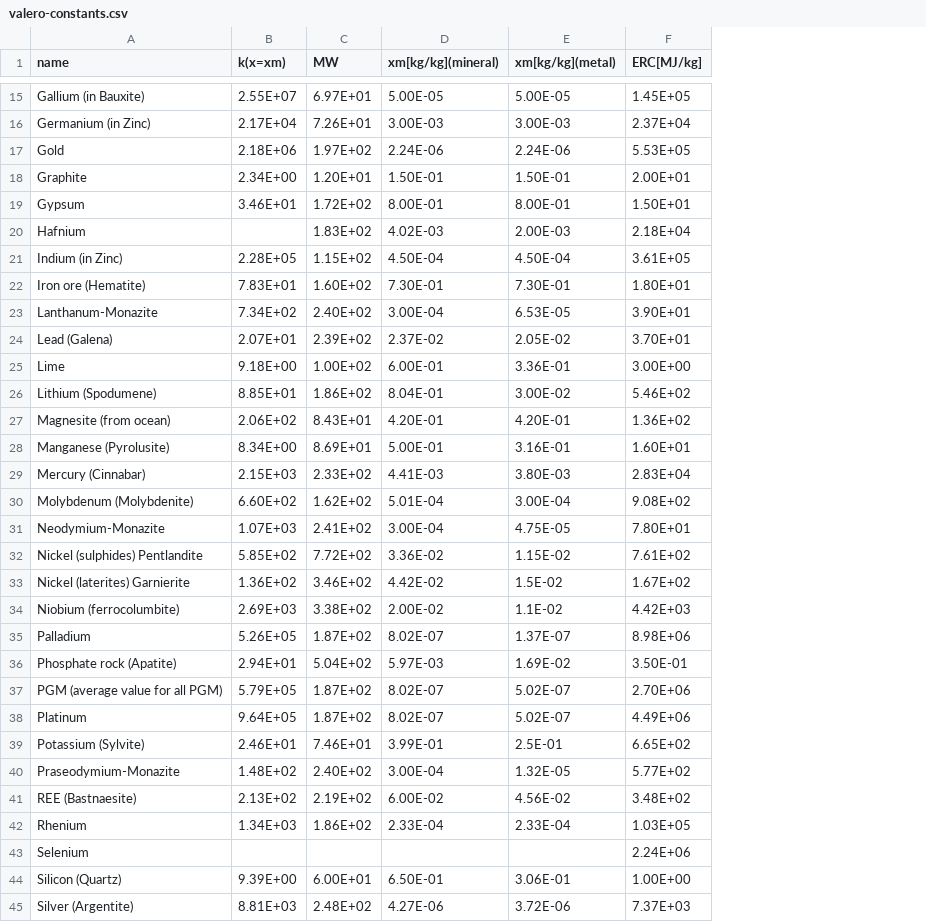
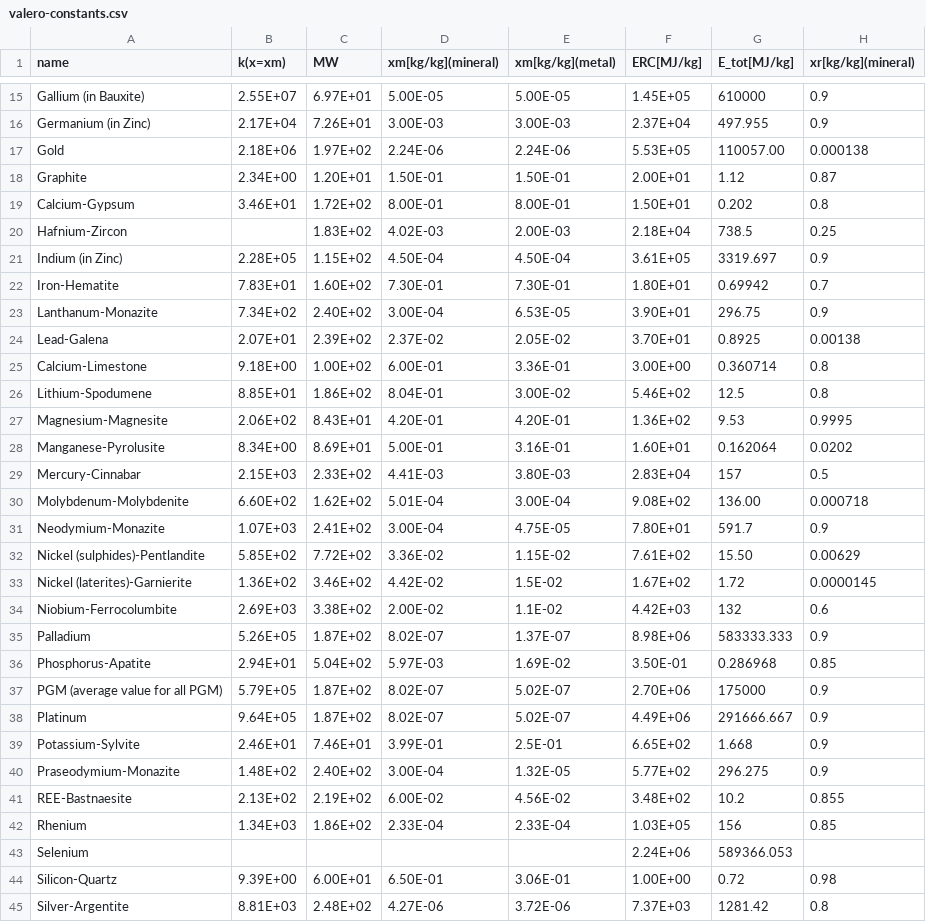
Before and after one commit to LouisFreboeuf/Exergy-Ore-Grade-Decrease-Model, a CSV file: inputs/valero-constants.csv, drawn as a sheet; only a part is shown, gaps mark what is left out; the diff covers the shown part only; the diff names each change by its address in the sheet, - before the commit and + after, or states it on an @@ line.

Commit message:
Update ERC calculation in methodology and refine variable descriptions for clarity. Update valero-constants.csv

```diff
--- a/inputs/valero-constants.csv
+++ b/inputs/valero-constants.csv
+column G (E_tot[MJ/kg]), rows 15-45: 610000 | 497.955 | 110057.00 | 1.12 | 0.202 | 738.5 | 3319.697 | 0.69942 | 296.75 | 0.8925 | 0.360714 | 12.5 | 9.53 | 0.162064 | 157 | 136.00 | 591.7 | 15.50 | 1.72 | 132 | 583333.333 | 0.286968 | 175000 | 291666.667 | 1.668 | 296.275 | 10.2 | 156 | 589366.053 | 0.72 | 1281.42
+column H (xr[kg/kg](mineral)), rows 15-45: 0.9 | 0.9 | 0.000138 | 0.87 | 0.8 | 0.25 | 0.9 | 0.7 | 0.9 | 0.00138 | 0.8 | 0.8 | 0.9995 | 0.0202 | 0.5 | 0.000718 | 0.9 | 0.00629 | 0.0000145 | 0.6 | 0.9 | 0.85 | 0.9 | 0.9 | 0.9 | 0.9 | 0.855 | 0.85 |  | 0.98 | 0.8
-A19 (name): Gypsum
+A19 (name): Calcium-Gypsum
-A20 (name): Hafnium
+A20 (name): Hafnium-Zircon
-A22 (name): Iron ore (Hematite)
+A22 (name): Iron-Hematite
-A24 (name): Lead (Galena)
+A24 (name): Lead-Galena
-A25 (name): Lime
+A25 (name): Calcium-Limestone
-A26 (name): Lithium (Spodumene)
+A26 (name): Lithium-Spodumene
-A27 (name): Magnesite (from ocean)
+A27 (name): Magnesium-Magnesite
-A28 (name): Manganese (Pyrolusite)
+A28 (name): Manganese-Pyrolusite
-A29 (name): Mercury (Cinnabar)
+A29 (name): Mercury-Cinnabar
-A30 (name): Molybdenum (Molybdenite)
+A30 (name): Molybdenum-Molybdenite
-A32 (name): Nickel (sulphides) Pentlandite
+A32 (name): Nickel (sulphides)-Pentlandite
-A33 (name): Nickel (laterites) Garnierite
+A33 (name): Nickel (laterites)-Garnierite
-A34 (name): Niobium (ferrocolumbite)
+A34 (name): Niobium-Ferrocolumbite
-A36 (name): Phosphate rock (Apatite)
+A36 (name): Phosphorus-Apatite
-A39 (name): Potassium (Sylvite)
+A39 (name): Potassium-Sylvite
-A41 (name): REE (Bastnaesite)
+A41 (name): REE-Bastnaesite
-A44 (name): Silicon (Quartz)
+A44 (name): Silicon-Quartz
-A45 (name): Silver (Argentite)
+A45 (name): Silver-Argentite
```
Also changed, not shown: 21 edited cells elsewhere in this file, 1 other file.
